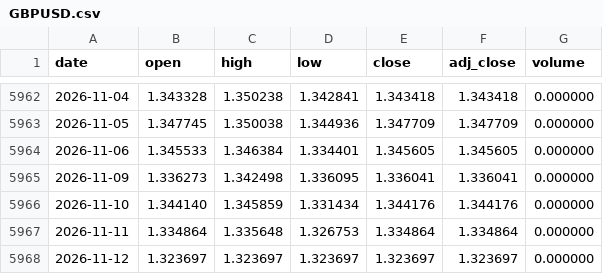
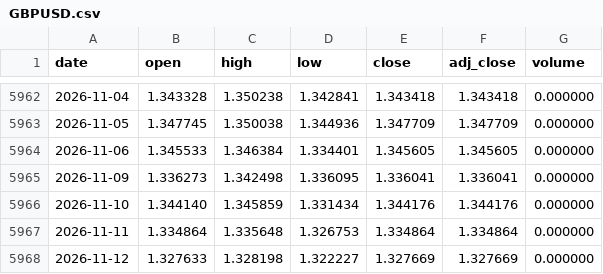
Before and after one commit to Mattepoli94/signals-platform, a CSV file: data/prices/GBPUSD.csv, drawn as a sheet; only a part is shown, gaps mark what is left out.

```diff
--- a/data/prices/GBPUSD.csv
+++ b/data/prices/GBPUSD.csv
@@ -5967,2 +5967,2 @@ date,open,high,low,close,adj_close,volume
 2026-11-11,1.334864,1.335648,1.326753,1.334864,1.334864,0.000000
-2026-11-12,1.323697,1.323697,1.323697,1.323697,1.323697,0.000000
+2026-11-12,1.327633,1.328198,1.322227,1.327669,1.327669,0.000000
```
Also changed, not shown: data/prices/BTC.csv, data/prices/EQQQ.csv, 25 other files.
